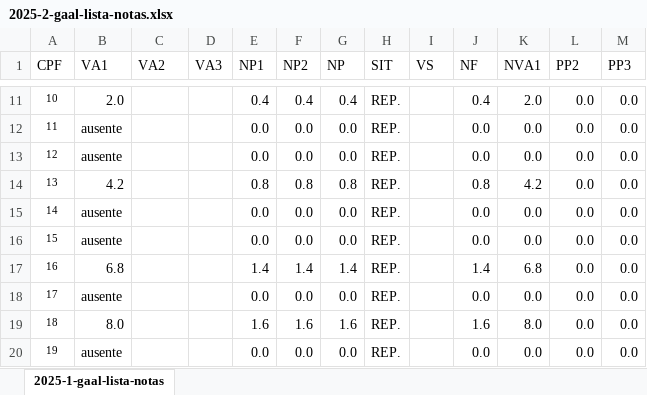
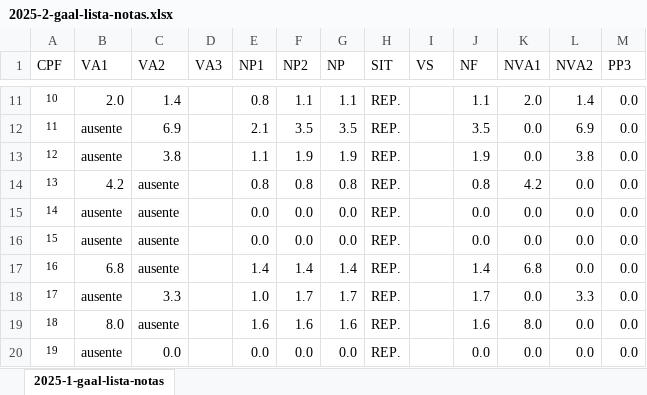
Before and after one commit to reginaldodr/academic, an Excel workbook: gaal/gaal-2025-2/2025-2-gaal-lista-notas.xlsx, sheet 2025-1-gaal-lista-notas, drawn as a sheet; only a part is shown, gaps mark what is left out; values as stored, in another font and other column widths than the file's, no borders; conditional formats not drawn; the diff covers the shown part only; the diff names each change by its address in the sheet, - before the commit and + after, or states it on an @@ line.

Commit message:
notas provas

```diff
--- a/gaal/gaal-2025-2/2025-2-gaal-lista-notas.xlsx (sheet 2025-1-gaal-lista-notas)
+++ b/gaal/gaal-2025-2/2025-2-gaal-lista-notas.xlsx (sheet 2025-1-gaal-lista-notas)
-L1: PP2
+L1: NVA2
-C11 (VA2): (empty)
+C11 (VA2): 1.4
-E11 (NP1): 0.4
+E11 (NP1): 0.8
-F11 (NP2): 0.4
+F11 (NP2): 1.1
-G11 (NP): 0.4
+G11 (NP): 1.1
-J11 (NF): 0.4
+J11 (NF): 1.1
-L11 (NVA2): 0.0
+L11 (NVA2): 1.4
-C12 (VA2): (empty)
+C12 (VA2): 6.9
-E12 (NP1): 0.0
+E12 (NP1): 2.1
-F12 (NP2): 0.0
+F12 (NP2): 3.5
-G12 (NP): 0.0
+G12 (NP): 3.5
-J12 (NF): 0.0
+J12 (NF): 3.5
-L12 (NVA2): 0.0
+L12 (NVA2): 6.9
-C13 (VA2): (empty)
+C13 (VA2): 3.8
-E13 (NP1): 0.0
+E13 (NP1): 1.1
-F13 (NP2): 0.0
+F13 (NP2): 1.9
-G13 (NP): 0.0
+G13 (NP): 1.9
-J13 (NF): 0.0
+J13 (NF): 1.9
-L13 (NVA2): 0.0
+L13 (NVA2): 3.8
-C14:C17 (VA2): (empty)
+C14:C17 (VA2): ausente
-C18 (VA2): (empty)
+C18 (VA2): 3.3
-E18 (NP1): 0.0
+E18 (NP1): 1.0
-F18 (NP2): 0.0
+F18 (NP2): 1.7
-G18 (NP): 0.0
+G18 (NP): 1.7
-J18 (NF): 0.0
+J18 (NF): 1.7
-L18 (NVA2): 0.0
+L18 (NVA2): 3.3
-C19 (VA2): (empty)
+C19 (VA2): ausente
-C20 (VA2): (empty)
+C20 (VA2): 0.0
```
Also changed, not shown: 63 edited cells elsewhere in this sheet, 12 other files.
